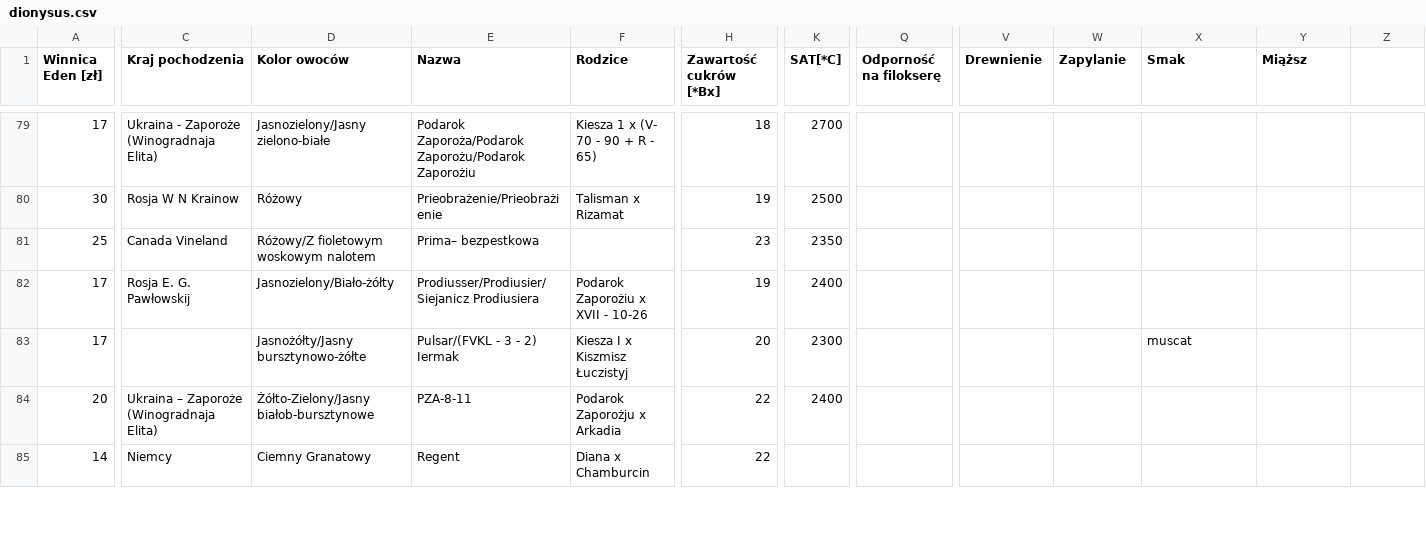
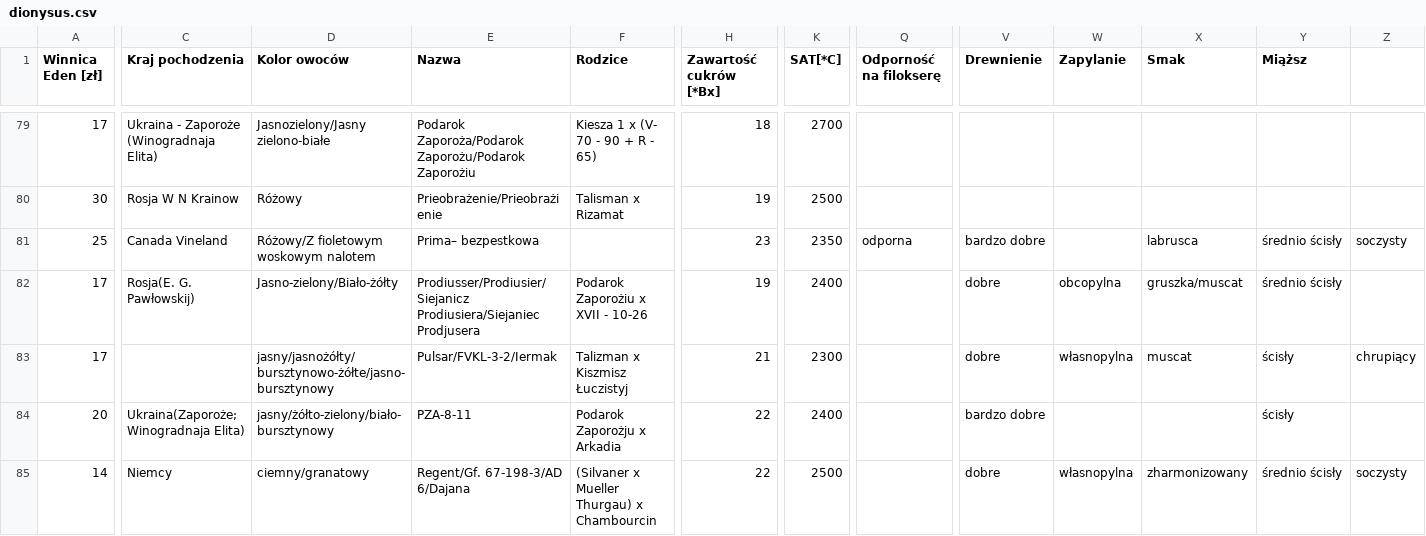
Before and after one commit to wojtekl/dionysus, a CSV file: dionysus.csv, drawn as a sheet; only a part is shown, gaps mark what is left out; the diff covers the shown part only; the diff names each change by its address in the sheet, - before the commit and + after, or states it on an @@ line.

Commit message:
Update dionysus.csv

```diff
--- a/dionysus.csv
+++ b/dionysus.csv
-Q81 (Odporność na filokserę): (empty)
+Q81 (Odporność na filokserę): odporna
-V81 (Drewnienie): (empty)
+V81 (Drewnienie): bardzo dobre
-X81 (Smak): (empty)
+X81 (Smak): labrusca
-Y81:Y82 (Miąższ): (empty)
+Y81:Y82 (Miąższ): średnio ścisły
-Z81: (empty)
+Z81: soczysty
-C82 (Kraj pochodzenia): Rosja E. G. Pawłowskij
+C82 (Kraj pochodzenia): Rosja(E. G. Pawłowskij)
-D82 (Kolor owoców): Jasnozielony/Biało-żółty
+D82 (Kolor owoców): Jasno-zielony/Biało-żółty
-E82 (Nazwa): Prodiusser/Prodiusier/Siejanicz Prodiusiera
+E82 (Nazwa): Prodiusser/Prodiusier/Siejanicz Prodiusiera/Siejaniec Prodjusera
-V82:V83 (Drewnienie): (empty)
+V82:V83 (Drewnienie): dobre
-W82 (Zapylanie): (empty)
+W82 (Zapylanie): obcopylna
-X82 (Smak): (empty)
+X82 (Smak): gruszka/muscat
-D83 (Kolor owoców): Jasnożółty/Jasny bursztynowo-żółte
+D83 (Kolor owoców): jasny/jasnożółty/bursztynowo-żółte/jasno-bursztynowy
-E83 (Nazwa): Pulsar/(FVKL - 3 - 2) Iermak
+E83 (Nazwa): Pulsar/FVKL-3-2/Iermak
-F83 (Rodzice): Kiesza I x Kiszmisz Łuczistyj
+F83 (Rodzice): Talizman x Kiszmisz Łuczistyj
-H83 (Zawartość cukrów [*Bx]): 20
+H83 (Zawartość cukrów [*Bx]): 21
-W83 (Zapylanie): (empty)
+W83 (Zapylanie): własnopylna
-Y83:Y84 (Miąższ): (empty)
+Y83:Y84 (Miąższ): ścisły
-Z83: (empty)
+Z83: chrupiący
-C84 (Kraj pochodzenia): Ukraina – Zaporoże (Winogradnaja Elita)
+C84 (Kraj pochodzenia): Ukraina(Zaporoże; Winogradnaja Elita)
-D84 (Kolor owoców): Żółto-Zielony/Jasny białob-bursztynowe
+D84 (Kolor owoców): jasny/żółto-zielony/biało-bursztynowy
-V84 (Drewnienie): (empty)
+V84 (Drewnienie): bardzo dobre
-D85 (Kolor owoców): Ciemny Granatowy
+D85 (Kolor owoców): ciemny/granatowy
-E85 (Nazwa): Regent
+E85 (Nazwa): Regent/Gf. 67-198-3/AD 6/Dajana
-F85 (Rodzice): Diana x Chamburcin
+F85 (Rodzice): (Silvaner x Mueller Thurgau) x Chambourcin
-K85 (SAT[*C]): (empty)
+K85 (SAT[*C]): 2500
-V85 (Drewnienie): (empty)
+V85 (Drewnienie): dobre
-W85 (Zapylanie): (empty)
+W85 (Zapylanie): własnopylna
-X85 (Smak): (empty)
+X85 (Smak): zharmonizowany
-Y85 (Miąższ): (empty)
+Y85 (Miąższ): średnio ścisły
-Z85: (empty)
+Z85: soczysty
```
Also changed, not shown: 37 edited cells elsewhere in this file.
